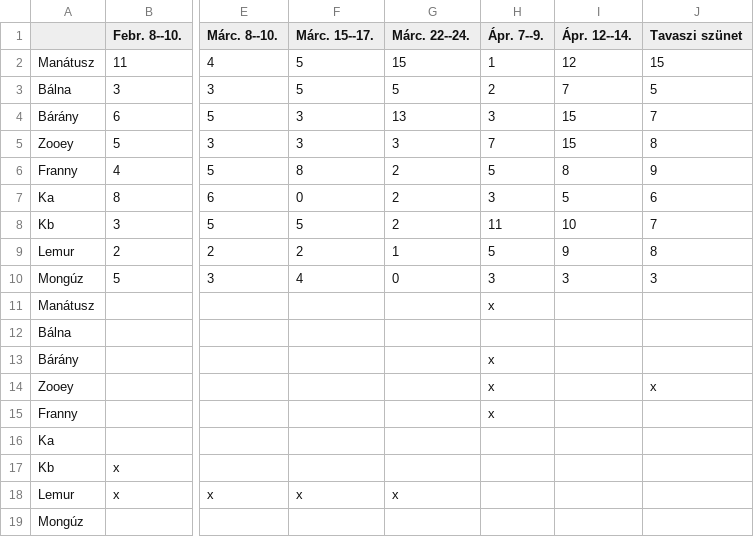
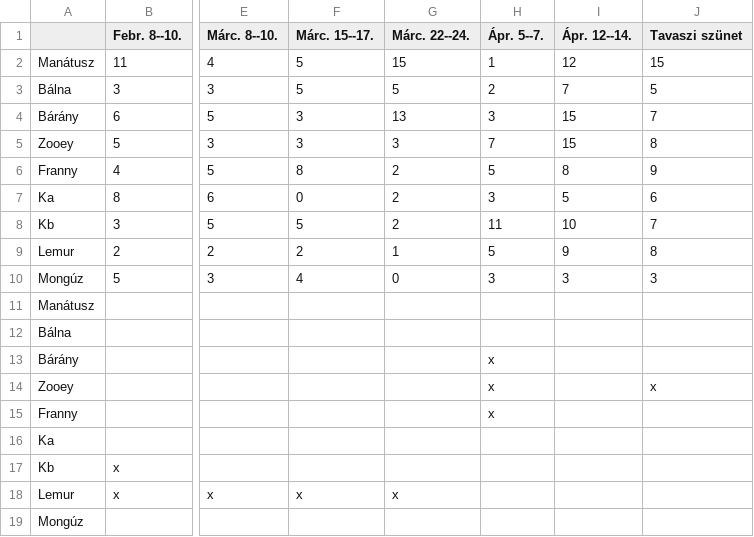
Before and after one commit to mdanka/matektabor, a CSV file: idopontok/2019-H1/input0.csv (was idopontok/2019-H1/input.csv), drawn as a sheet; only a part is shown, gaps mark what is left out; the diff names each change by its address in the sheet, - before the commit and + after, or states it on an @@ line.

```diff
--- a/idopontok/2019-H1/input.csv
+++ b/idopontok/2019-H1/input0.csv
-H1: Ápr. 7--9.
+H1: Ápr. 5--7.
-H11 (Ápr. 5--7.): x
+H11 (Ápr. 5--7.): (empty)
```
Also changed, not shown: 5 other files.
